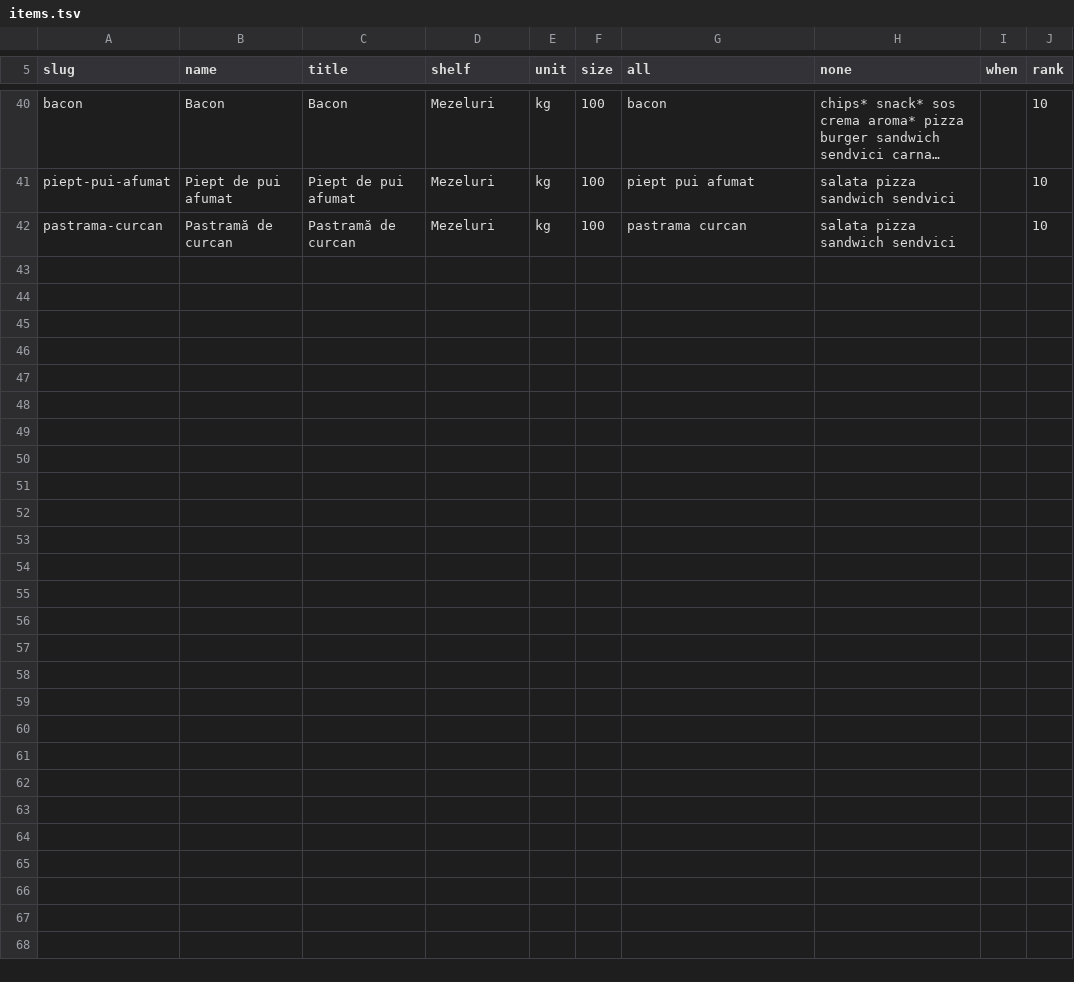
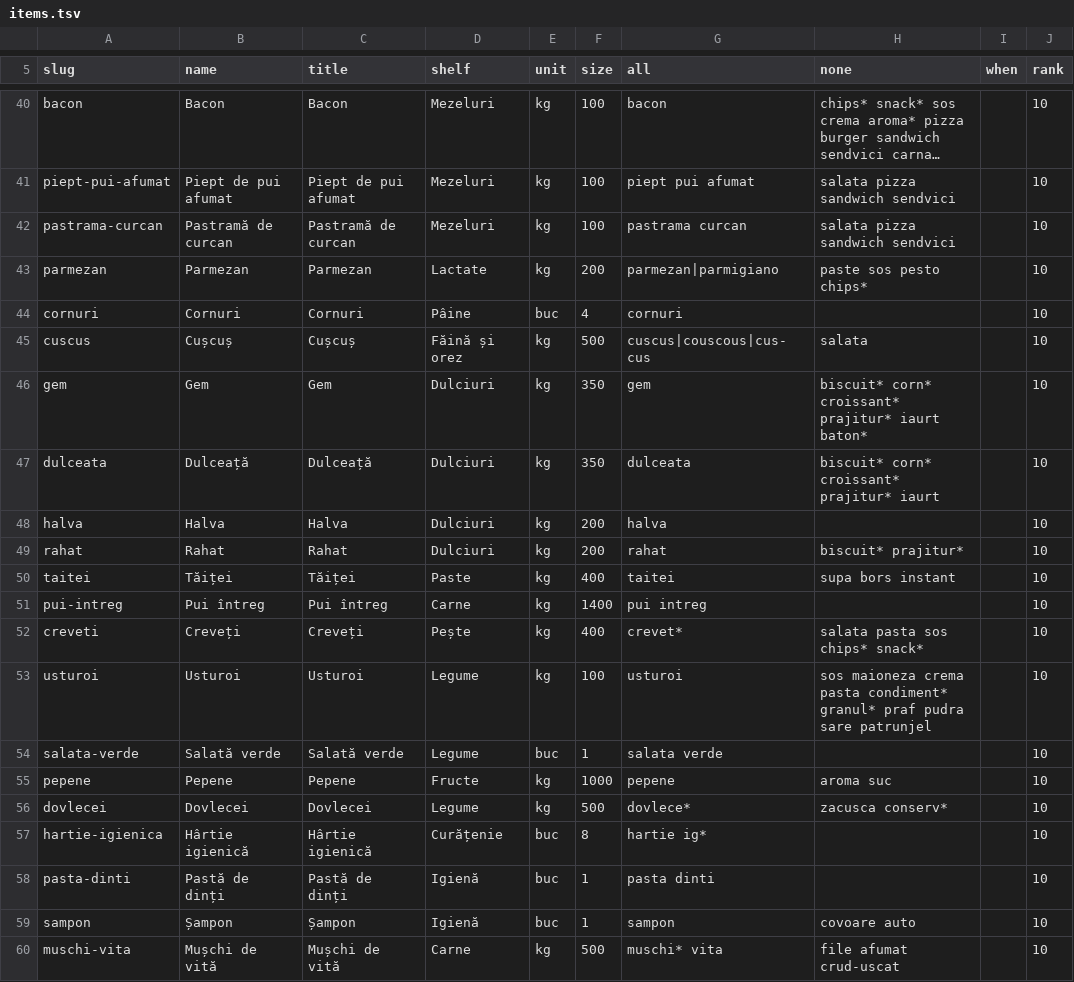
Before and after one commit to Vladdstian/pretbun-robot, a TSV file: catalog/items.tsv, drawn as a sheet; only a part is shown, gaps mark what is left out; long unchanged cells end in …; the diff names each change by its address in the sheet, - before the commit and + after, or states it on an @@ line.

```diff
--- a/catalog/items.tsv
+++ b/catalog/items.tsv
+row 43: parmezan | Parmezan | Parmezan | Lactate | kg | 200 | parmezan|parmigiano | paste sos pesto chips* |  | 10
+row 44: cornuri | Cornuri | Cornuri | Pâine | buc | 4 | cornuri |  |  | 10
+row 45: cuscus | Cușcuș | Cușcuș | Făină și orez | kg | 500 | cuscus|couscous|cus-cus | salata |  | 10
+row 46: gem | Gem | Gem | Dulciuri | kg | 350 | gem | biscuit* corn* croissant* prajitur* iaurt baton* |  | 10
+row 47: dulceata | Dulceață | Dulceață | Dulciuri | kg | 350 | dulceata | biscuit* corn* croissant* prajitur* iaurt |  | 10
+row 48: halva | Halva | Halva | Dulciuri | kg | 200 | halva |  |  | 10
+row 49: rahat | Rahat | Rahat | Dulciuri | kg | 200 | rahat | biscuit* prajitur* |  | 10
+row 50: taitei | Tăiței | Tăiței | Paste | kg | 400 | taitei | supa bors instant |  | 10
+row 51: pui-intreg | Pui întreg | Pui întreg | Carne | kg | 1400 | pui intreg |  |  | 10
+row 52: creveti | Creveți | Creveți | Pește | kg | 400 | crevet* | salata pasta sos chips* snack* |  | 10
+row 53: usturoi | Usturoi | Usturoi | Legume | kg | 100 | usturoi | sos maioneza crema pasta condiment* granul* praf pudra sare patrunjel |  | 10
+row 54: salata-verde | Salată verde | Salată verde | Legume | buc | 1 | salata verde |  |  | 10
+row 55: pepene | Pepene | Pepene | Fructe | kg | 1000 | pepene | aroma suc |  | 10
+row 56: dovlecei | Dovlecei | Dovlecei | Legume | kg | 500 | dovlece* | zacusca conserv* |  | 10
+row 57: hartie-igienica | Hârtie igienică | Hârtie igienică | Curățenie | buc | 8 | hartie ig* |  |  | 10
+row 58: pasta-dinti | Pastă de dinți | Pastă de dinți | Igienă | buc | 1 | pasta dinti |  |  | 10
+row 59: sampon | Șampon | Șampon | Igienă | buc | 1 | sampon | covoare auto |  | 10
+row 60: muschi-vita | Mușchi de vită | Mușchi de vită | Carne | kg | 500 | muschi* vita | file afumat crud-uscat |  | 10
```
Also changed, not shown: 2 other files.
